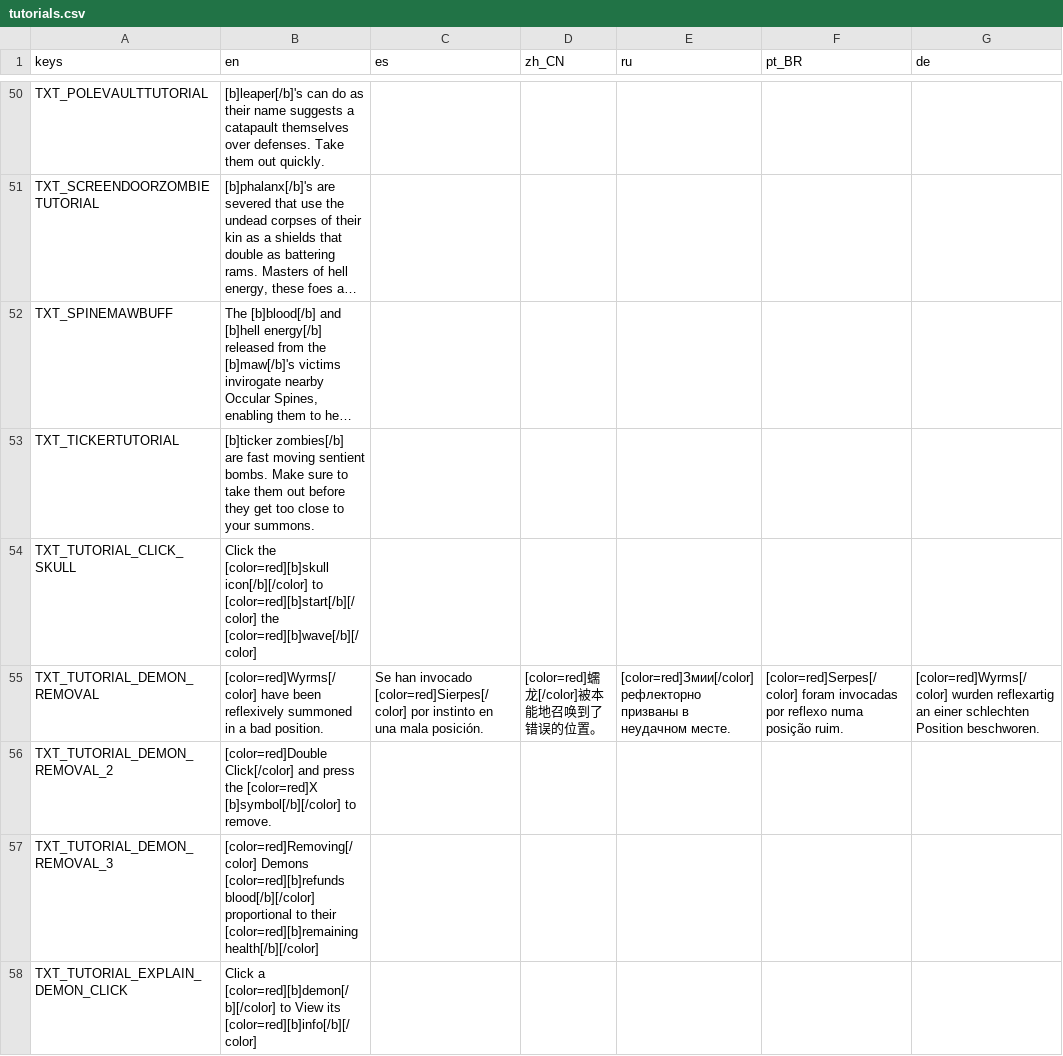
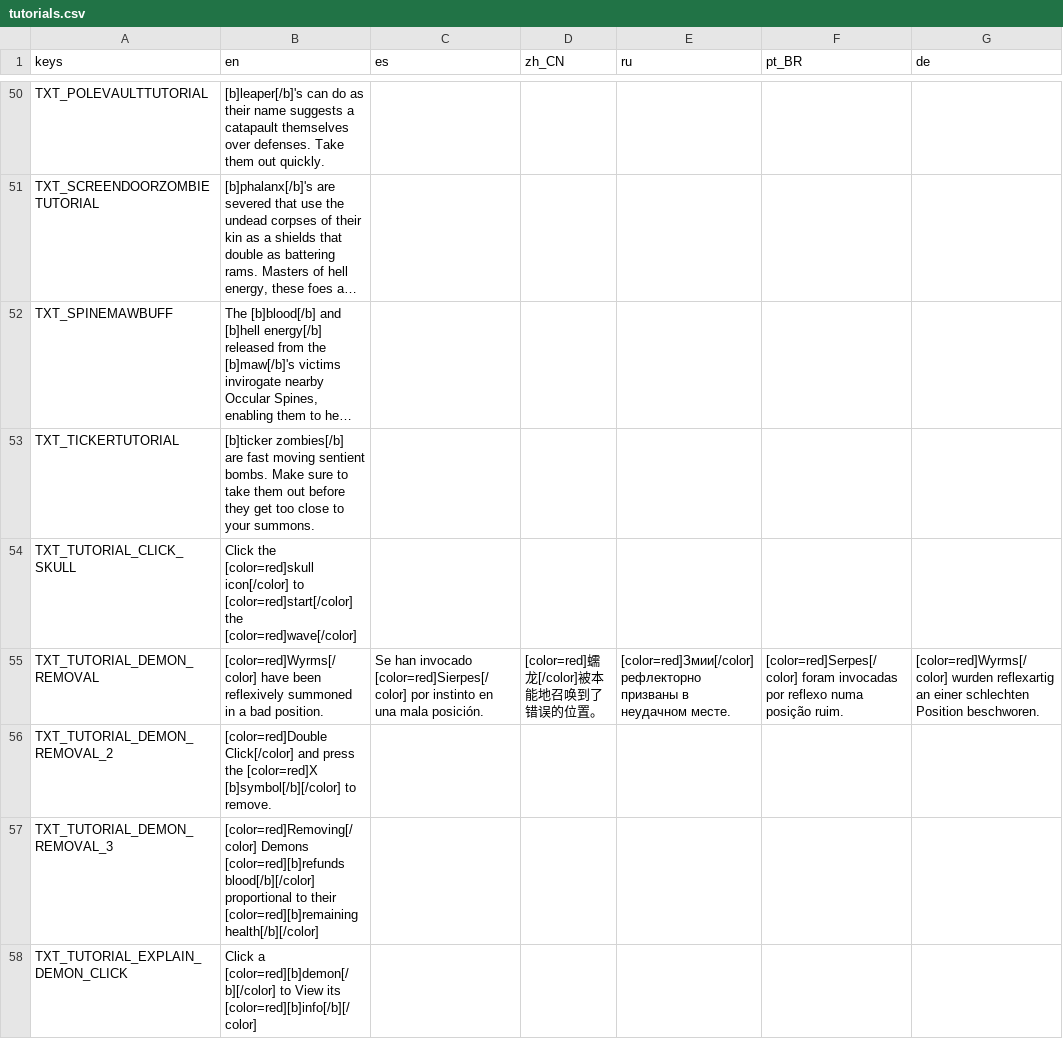
Before and after one commit to Jason117K/EyeOfSin, a CSV file: _Localization/tutorials.csv, drawn as a sheet; only a part is shown, gaps mark what is left out; long unchanged cells end in …; the diff covers the shown part only; the diff names each change by its address in the sheet, - before the commit and + after, or states it on an @@ line.

```diff
--- a/_Localization/tutorials.csv
+++ b/_Localization/tutorials.csv
-B54 (en): Click the [color=red][b]skull icon[/b][/color] to [color=red][b]start[/b][/color] the [color=red][b]wave[/b][/color]
+B54 (en): Click the [color=red]skull icon[/color] to [color=red]start[/color] the [color=red]wave[/color]
```
Also changed, not shown: 4 added rows and 3 edited cells elsewhere in this file, 19 other files.
